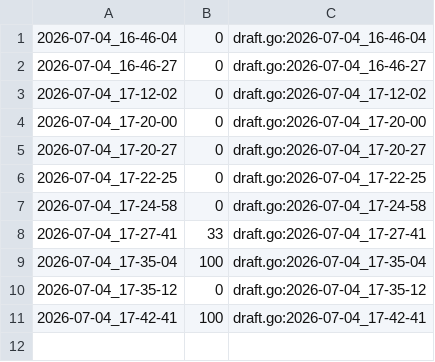
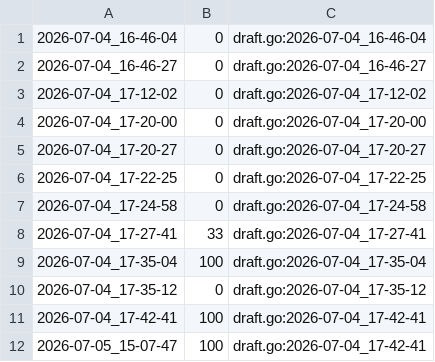
Before and after one commit to qxcode-course/ed-ter-bloco-a-analiasm, a CSV file: tasks/.tko/track/ed@rotten/track.csv, drawn as a sheet.

```diff
--- a/tasks/.tko/track/ed@rotten/track.csv
+++ b/tasks/.tko/track/ed@rotten/track.csv
@@ -11 +11,2 @@
 2026-07-04_17-42-41,100,draft.go:2026-07-04_17-42-41
+2026-07-05_15-07-47,100,draft.go:2026-07-04_17-42-41
```
Also changed, not shown: 1 other file.
